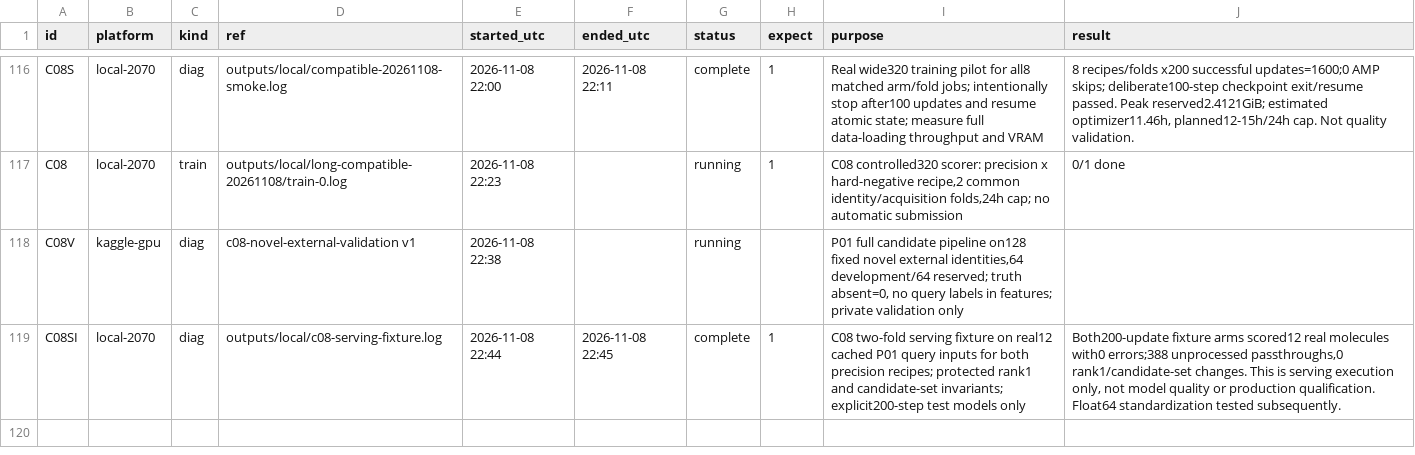
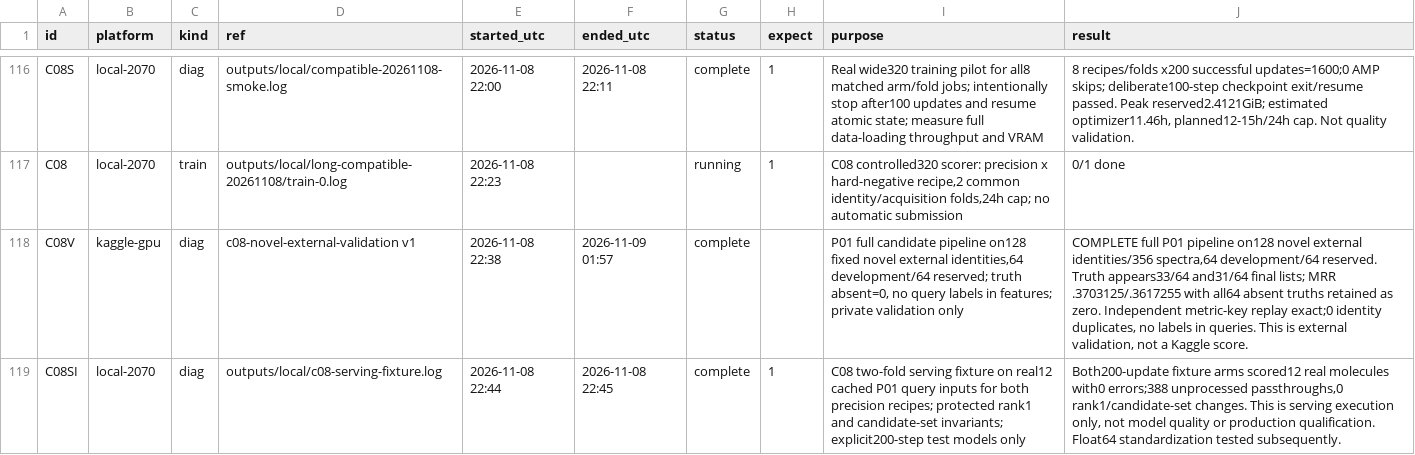
Before and after one commit to goldbar123467/Enveda-CASMI-2026---Molecule-ID-From-Mass-Spectra, a CSV file: runs.csv, drawn as a sheet; only a part is shown, gaps mark what is left out.

Commit message:
Record full external candidate coverage and independent baseline validation

```diff
--- a/runs.csv
+++ b/runs.csv
@@ -117,3 +117,3 @@ C08S,local-2070,diag,outputs/local/compatible-20261108-smoke.log,2026-11-08 22:0
 C08,local-2070,train,outputs/local/long-compatible-20261108/train-0.log,2026-11-08 22:23,,running,1,"C08 controlled320 scorer: precision x hard-negative recipe,2 common identity/acquisition folds,24h cap; no automatic submission",0/1 done
-C08V,kaggle-gpu,diag,c08-novel-external-validation v1,2026-11-08 22:38,,running,,"P01 full candidate pipeline on128 fixed novel external identities,64 development/64 reserved; truth absent=0, no query labels in features; private validation only",
+C08V,kaggle-gpu,diag,c08-novel-external-validation v1,2026-11-08 22:38,2026-11-09 01:57,complete,,"P01 full candidate pipeline on128 fixed novel external identities,64 development/64 reserved; truth absent=0, no query labels in features; private validation only","COMPLETE full P01 pipeline on128 novel external identities/356 spectra,64 development/64 reserved. Truth appears33/64 and31/64 final lists; MRR .3703125/.3617255 with all64 absent truths retained as zero. Independent metric-key replay exact;0 identity duplicates, no labels in queries. This is external validation, not a Kaggle score."
 C08SI,local-2070,diag,outputs/local/c08-serving-fixture.log,2026-11-08 22:44,2026-11-08 22:45,complete,1,C08 two-fold serving fixture on real12 cached P01 query inputs for both precision recipes; protected rank1 and candidate-set invariants; explicit200-step test models only,"Both200-update fixture arms scored12 real molecules with0 errors;388 unprocessed passthroughs,0 rank1/candidate-set changes. This is serving execution only, not model quality or production qualification. Float64 standardization tested subsequently."
```
Also changed, not shown: 4 other files.
